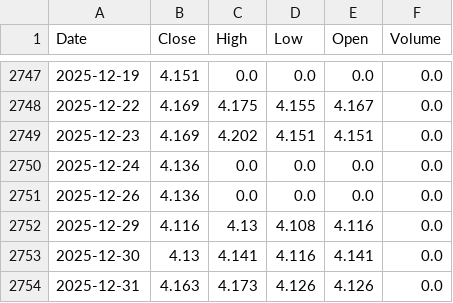
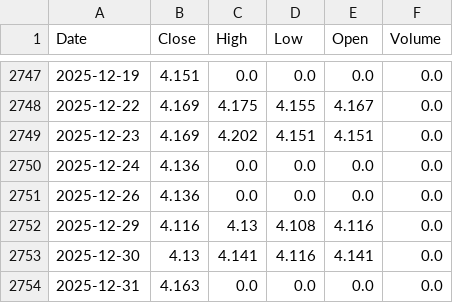
Before and after one commit to daisei0311/prediction_stock, a CSV file: data/raw/US10Y.csv, drawn as a sheet; only a part is shown, gaps mark what is left out.

```diff
--- a/data/raw/US10Y.csv
+++ b/data/raw/US10Y.csv
@@ -2753,2 +2753,2 @@ Date,Close,High,Low,Open,Volume
 2025-12-30,4.13,4.141,4.116,4.141,0.0
-2025-12-31,4.163,4.173,4.126,4.126,0.0
+2025-12-31,4.163,0.0,0.0,0.0,0.0
```
Also changed, not shown: data/raw/SP500.csv, data/raw/USDJPY.csv, 3 other files.
